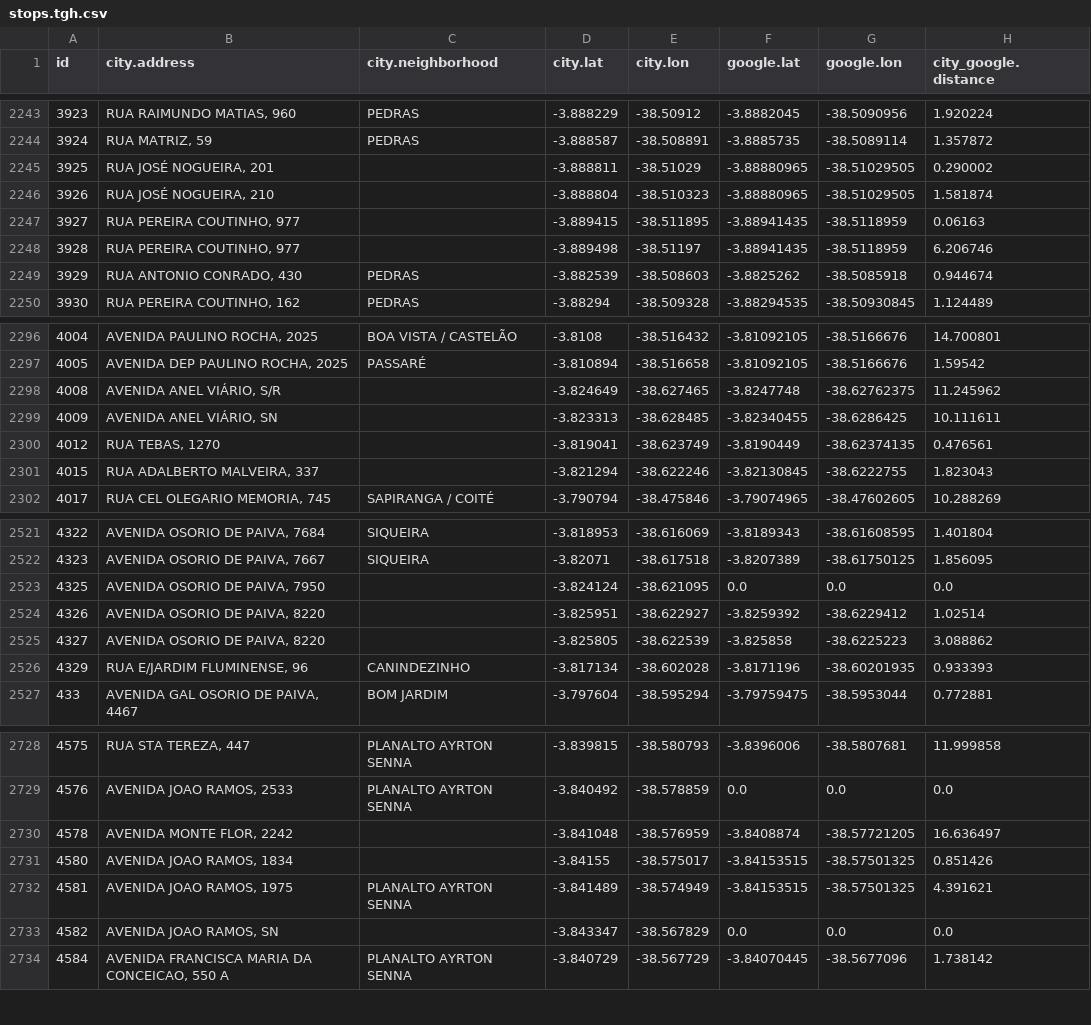
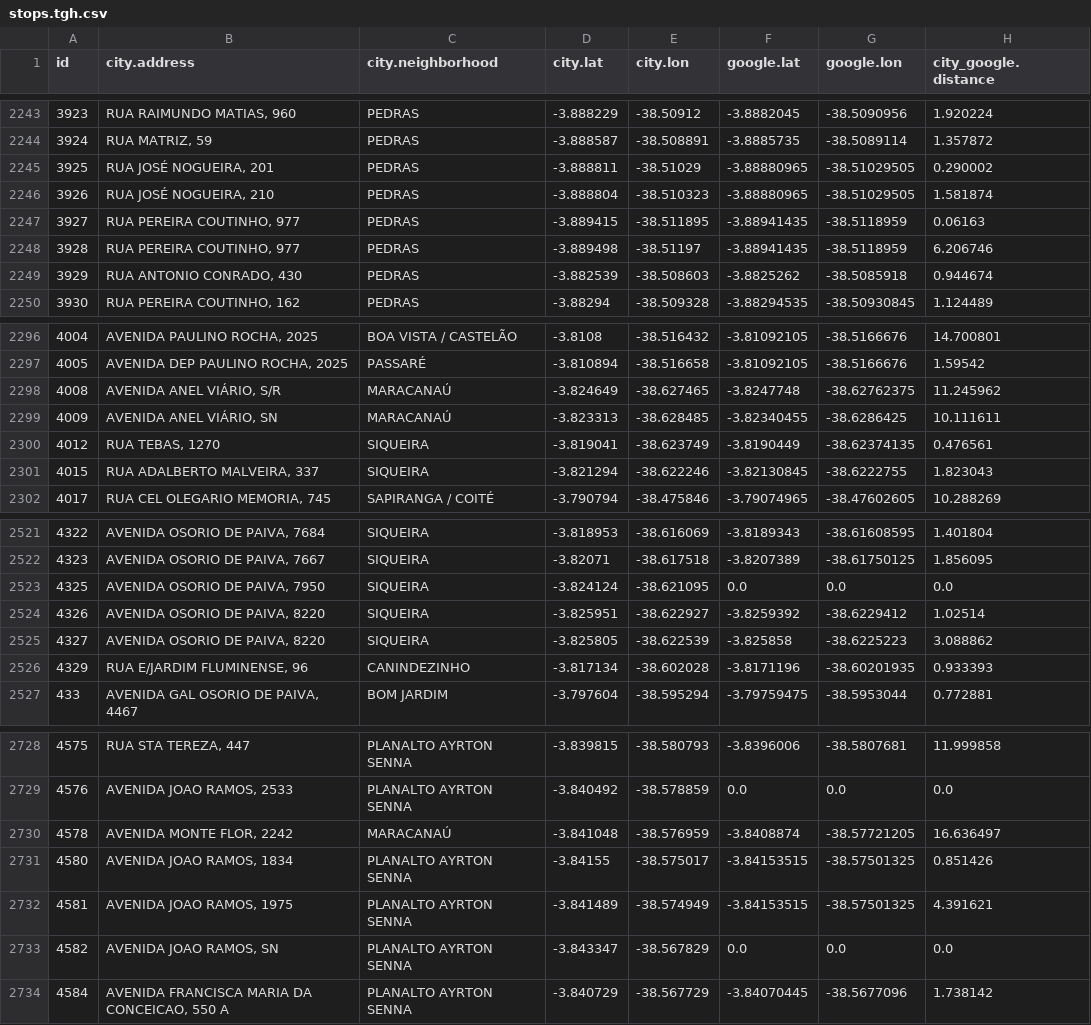
Before and after one commit to direito-a-sombra/bus-view, a CSV file: data/stops.tgh.csv, drawn as a sheet; only a part is shown, gaps mark what is left out; the diff covers the shown part only.

```diff
--- a/data/stops.tgh.csv
+++ b/data/stops.tgh.csv
@@ -2244,6 +2244,6 @@ id,city.address,city.neighborhood,city.lat,city.lon,google.lat,google.lon,city_g
 3924,"RUA MATRIZ, 59",PEDRAS,-3.888587,-38.508891,-3.8885735,-38.5089114,1.357872
-3925,"RUA JOSÉ NOGUEIRA, 201",,-3.888811,-38.51029,-3.88880965,-38.51029505,0.290002
-3926,"RUA JOSÉ NOGUEIRA, 210",,-3.888804,-38.510323,-3.88880965,-38.51029505,1.581874
-3927,"RUA PEREIRA COUTINHO, 977",,-3.889415,-38.511895,-3.88941435,-38.5118959,0.06163
-3928,"RUA PEREIRA COUTINHO, 977",,-3.889498,-38.51197,-3.88941435,-38.5118959,6.206746
+3925,"RUA JOSÉ NOGUEIRA, 201",PEDRAS,-3.888811,-38.51029,-3.88880965,-38.51029505,0.290002
+3926,"RUA JOSÉ NOGUEIRA, 210",PEDRAS,-3.888804,-38.510323,-3.88880965,-38.51029505,1.581874
+3927,"RUA PEREIRA COUTINHO, 977",PEDRAS,-3.889415,-38.511895,-3.88941435,-38.5118959,0.06163
+3928,"RUA PEREIRA COUTINHO, 977",PEDRAS,-3.889498,-38.51197,-3.88941435,-38.5118959,6.206746
 3929,"RUA ANTONIO CONRADO, 430",PEDRAS,-3.882539,-38.508603,-3.8825262,-38.5085918,0.944674
@@ -2297,6 +2297,6 @@ id,city.address,city.neighborhood,city.lat,city.lon,google.lat,google.lon,city_g
 4005,"AVENIDA DEP PAULINO ROCHA, 2025",PASSARÉ,-3.810894,-38.516658,-3.81092105,-38.5166676,1.59542
-4008,"AVENIDA ANEL VIÁRIO, S/R",,-3.824649,-38.627465,-3.8247748,-38.62762375,11.245962
-4009,"AVENIDA ANEL VIÁRIO, SN",,-3.823313,-38.628485,-3.82340455,-38.6286425,10.111611
-4012,"RUA TEBAS, 1270",,-3.819041,-38.623749,-3.8190449,-38.62374135,0.476561
-4015,"RUA ADALBERTO MALVEIRA, 337",,-3.821294,-38.622246,-3.82130845,-38.6222755,1.823043
+4008,"AVENIDA ANEL VIÁRIO, S/R",MARACANAÚ,-3.824649,-38.627465,-3.8247748,-38.62762375,11.245962
+4009,"AVENIDA ANEL VIÁRIO, SN",MARACANAÚ,-3.823313,-38.628485,-3.82340455,-38.6286425,10.111611
+4012,"RUA TEBAS, 1270",SIQUEIRA,-3.819041,-38.623749,-3.8190449,-38.62374135,0.476561
+4015,"RUA ADALBERTO MALVEIRA, 337",SIQUEIRA,-3.821294,-38.622246,-3.82130845,-38.6222755,1.823043
 4017,"RUA CEL OLEGARIO MEMORIA, 745",SAPIRANGA / COITÉ,-3.790794,-38.475846,-3.79074965,-38.47602605,10.288269
@@ -2522,5 +2522,5 @@ id,city.address,city.neighborhood,city.lat,city.lon,google.lat,google.lon,city_g
 4323,"AVENIDA OSORIO DE PAIVA, 7667",SIQUEIRA,-3.82071,-38.617518,-3.8207389,-38.61750125,1.856095
-4325,"AVENIDA OSORIO DE PAIVA, 7950",,-3.824124,-38.621095,0.0,0.0,0.0
-4326,"AVENIDA OSORIO DE PAIVA, 8220",,-3.825951,-38.622927,-3.8259392,-38.6229412,1.02514
-4327,"AVENIDA OSORIO DE PAIVA, 8220",,-3.825805,-38.622539,-3.825858,-38.6225223,3.088862
+4325,"AVENIDA OSORIO DE PAIVA, 7950",SIQUEIRA,-3.824124,-38.621095,0.0,0.0,0.0
+4326,"AVENIDA OSORIO DE PAIVA, 8220",SIQUEIRA,-3.825951,-38.622927,-3.8259392,-38.6229412,1.02514
+4327,"AVENIDA OSORIO DE PAIVA, 8220",SIQUEIRA,-3.825805,-38.622539,-3.825858,-38.6225223,3.088862
 4329,"RUA E/JARDIM FLUMINENSE, 96",CANINDEZINHO,-3.817134,-38.602028,-3.8171196,-38.60201935,0.933393
@@ -2729,6 +2729,6 @@ id,city.address,city.neighborhood,city.lat,city.lon,google.lat,google.lon,city_g
 4576,"AVENIDA JOAO RAMOS, 2533",PLANALTO AYRTON SENNA,-3.840492,-38.578859,0.0,0.0,0.0
-4578,"AVENIDA MONTE FLOR, 2242",,-3.841048,-38.576959,-3.8408874,-38.57721205,16.636497
-4580,"AVENIDA JOAO RAMOS, 1834",,-3.84155,-38.575017,-3.84153515,-38.57501325,0.851426
+4578,"AVENIDA MONTE FLOR, 2242",MARACANAÚ,-3.841048,-38.576959,-3.8408874,-38.57721205,16.636497
+4580,"AVENIDA JOAO RAMOS, 1834",PLANALTO AYRTON SENNA,-3.84155,-38.575017,-3.84153515,-38.57501325,0.851426
 4581,"AVENIDA JOAO RAMOS, 1975",PLANALTO AYRTON SENNA,-3.841489,-38.574949,-3.84153515,-38.57501325,4.391621
-4582,"AVENIDA JOAO RAMOS, SN",,-3.843347,-38.567829,0.0,0.0,0.0
+4582,"AVENIDA JOAO RAMOS, SN",PLANALTO AYRTON SENNA,-3.843347,-38.567829,0.0,0.0,0.0
 4584,"AVENIDA FRANCISCA MARIA DA CONCEICAO, 550 A",PLANALTO AYRTON SENNA,-3.840729,-38.567729,-3.84070445,-38.5677096,1.738142
```
Also changed, not shown: 76 edited cells elsewhere in this file, 4 other files.
